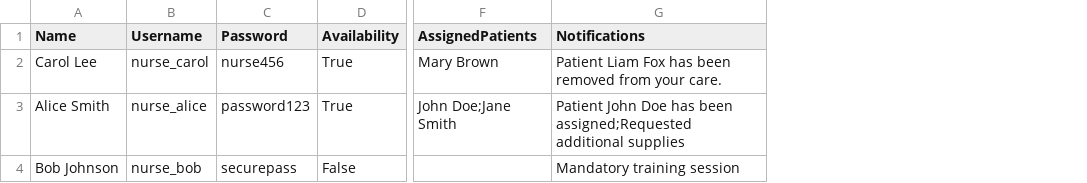
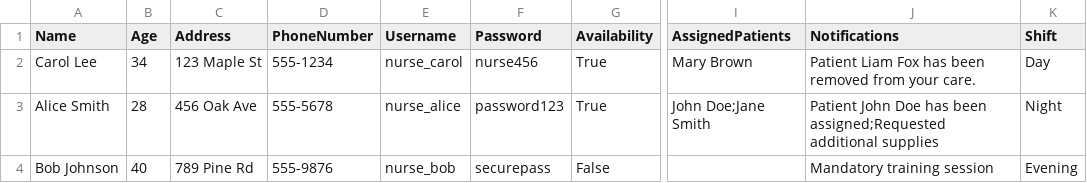
Before and after one commit to SENG-350-2024-fall/Team-6, a CSV file: code/nurse.csv, drawn as a sheet; only a part is shown, gaps mark what is left out; the diff names each change by its address in the sheet, - before the commit and + after, or states it on an @@ line.

Commit message:
updated nurse attributes and added it to user.py

```diff
--- a/code/nurse.csv
+++ b/code/nurse.csv
+column B (Age), rows 2-4: 34 | 28 | 40
+column C (Address), rows 2-4: 123 Maple St | 456 Oak Ave | 789 Pine Rd
+column D (PhoneNumber), rows 2-4: 555-1234 | 555-5678 | 555-9876
+column K (Shift), rows 2-4: Day | Night | Evening
```
Also changed, not shown: 1 other file.
